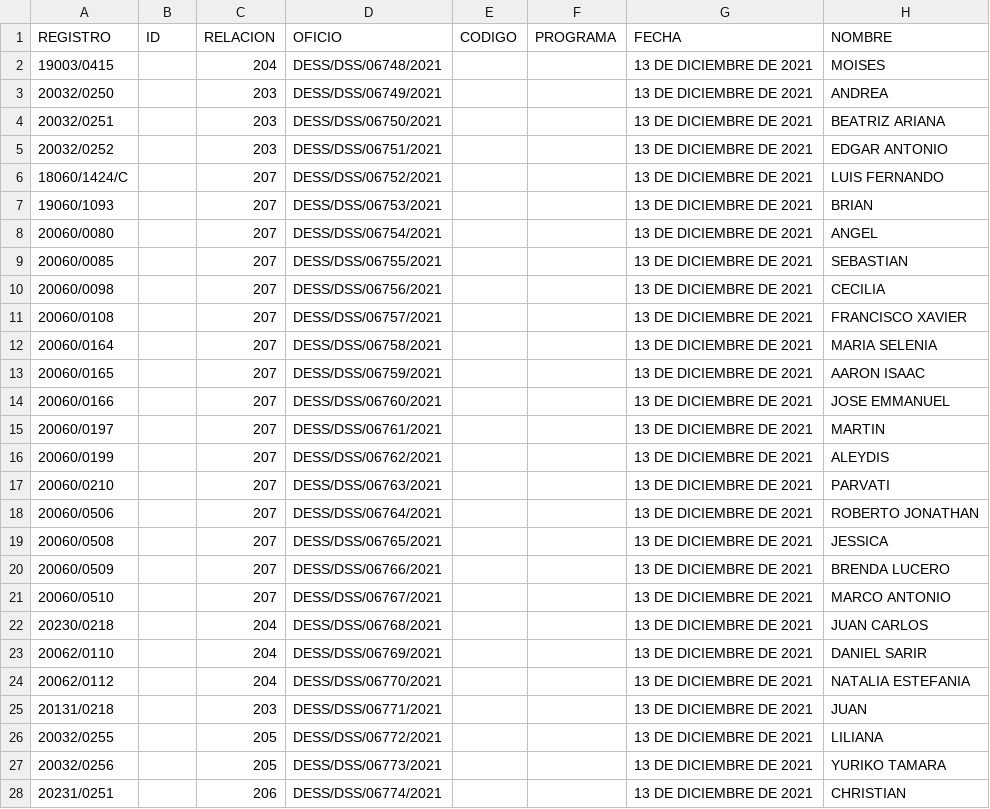
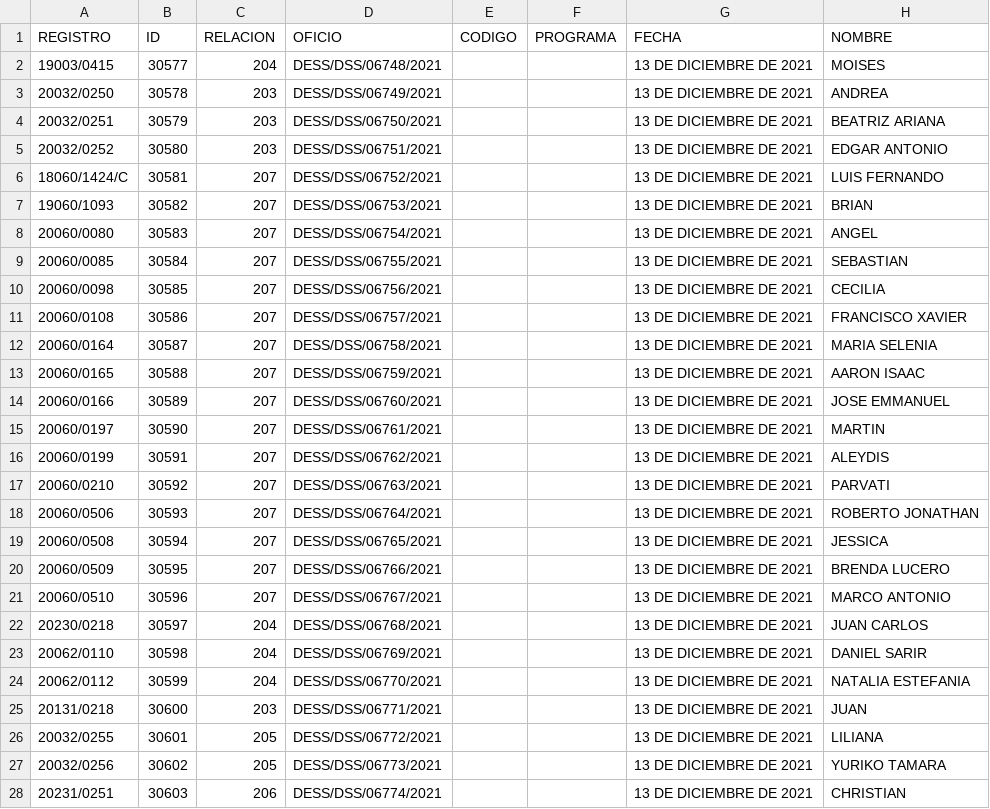
Before and after one commit to lumendez/firma, a CSV file: lib/seeds/20diciembre21.csv, drawn as a sheet; only a part is shown; the diff covers the shown part only; the diff names each change by its address in the sheet, - before the commit and + after, or states it on an @@ line.

Commit message:
52 constancias de relacion 200 del 2021 corregido

```diff
--- a/lib/seeds/20diciembre21.csv
+++ b/lib/seeds/20diciembre21.csv
-B2 (ID): (empty)
+B2 (ID): 30577
-B3 (ID): (empty)
+B3 (ID): 30578
-B4 (ID): (empty)
+B4 (ID): 30579
-B5 (ID): (empty)
+B5 (ID): 30580
-B6 (ID): (empty)
+B6 (ID): 30581
-B7 (ID): (empty)
+B7 (ID): 30582
-B8 (ID): (empty)
+B8 (ID): 30583
-B9 (ID): (empty)
+B9 (ID): 30584
-B10 (ID): (empty)
+B10 (ID): 30585
-B11 (ID): (empty)
+B11 (ID): 30586
-B12 (ID): (empty)
+B12 (ID): 30587
-B13 (ID): (empty)
+B13 (ID): 30588
-B14 (ID): (empty)
+B14 (ID): 30589
-B15 (ID): (empty)
+B15 (ID): 30590
-B16 (ID): (empty)
+B16 (ID): 30591
-B17 (ID): (empty)
+B17 (ID): 30592
-B18 (ID): (empty)
+B18 (ID): 30593
-B19 (ID): (empty)
+B19 (ID): 30594
-B20 (ID): (empty)
+B20 (ID): 30595
-B21 (ID): (empty)
+B21 (ID): 30596
-B22 (ID): (empty)
+B22 (ID): 30597
-B23 (ID): (empty)
+B23 (ID): 30598
-B24 (ID): (empty)
+B24 (ID): 30599
-B25 (ID): (empty)
+B25 (ID): 30600
-B26 (ID): (empty)
+B26 (ID): 30601
-B27 (ID): (empty)
+B27 (ID): 30602
-B28 (ID): (empty)
+B28 (ID): 30603
```
Also changed, not shown: 25 edited cells elsewhere in this file, 1 other file.
